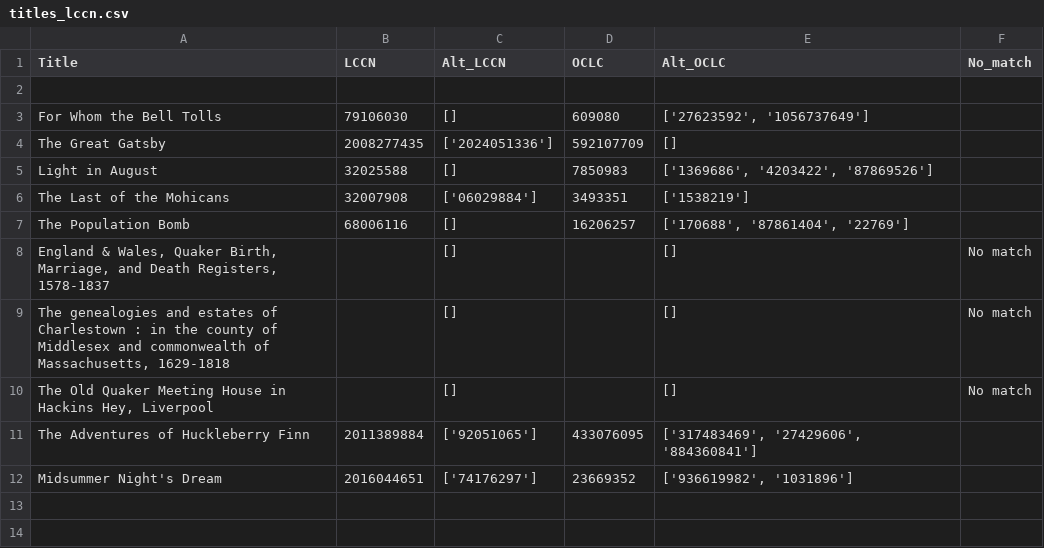
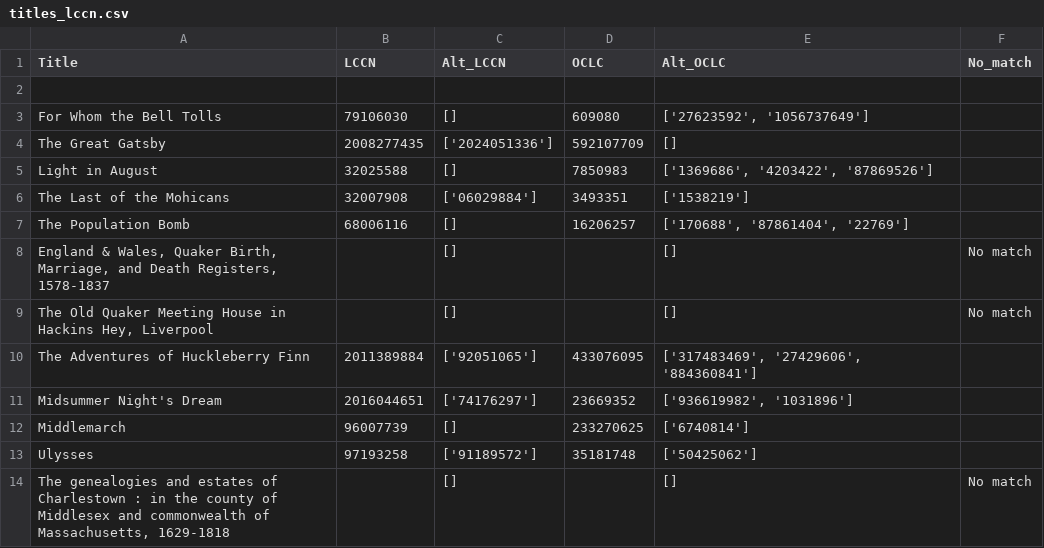
Before and after one commit to millerbrook/lod_lccn_script, a CSV file: data/titles_lccn.csv, drawn as a sheet; the diff names each change by its address in the sheet, - before the commit and + after, or states it on an @@ line.

```diff
--- a/data/titles_lccn.csv
+++ b/data/titles_lccn.csv
+row 12: Middlemarch | 96007739 | [] | 233270625 | ['6740814']
+row 13: Ulysses | 97193258 | ['91189572'] | 35181748 | ['50425062']
@@ row 9 moved to row 14: The genealogies and estates of Charlesto… @@
```
Also changed, not shown: 3 other files.
